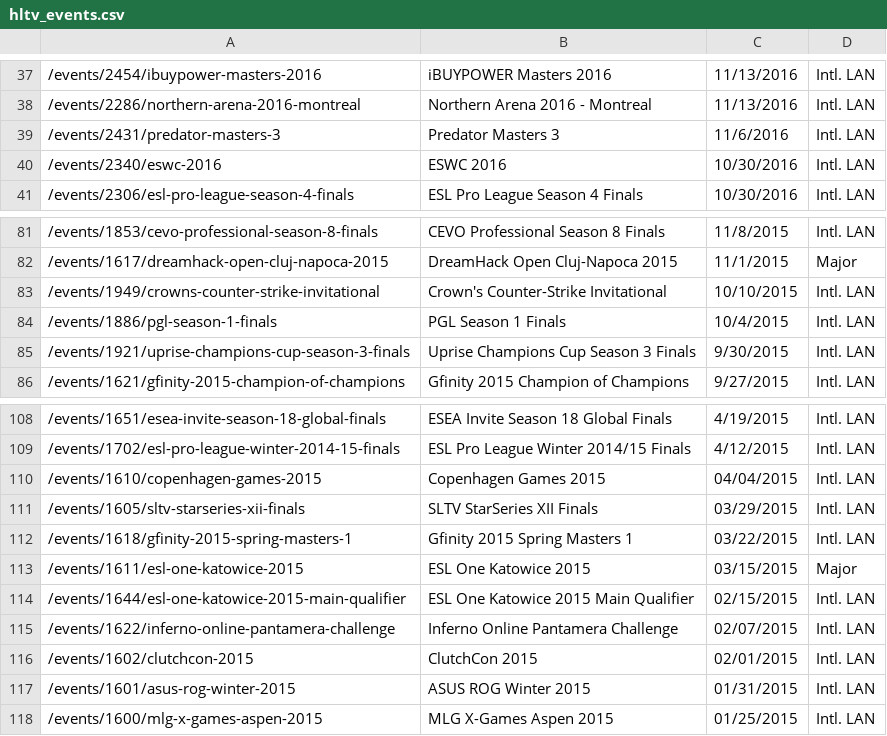
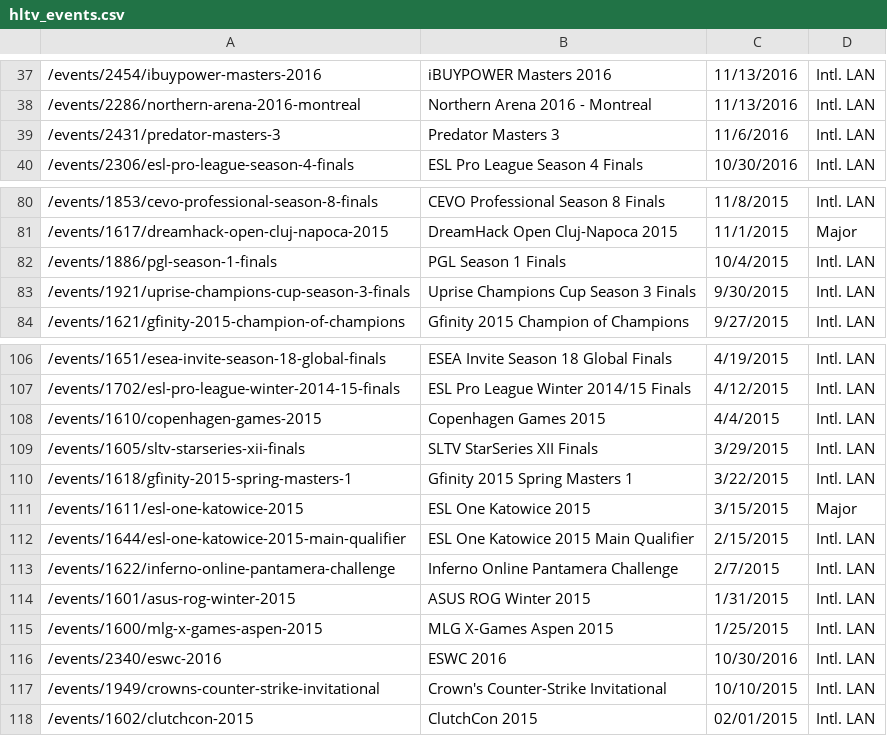
Before and after one commit to jivfl3p7/csgo-1, a CSV file: csv/hltv_events.csv, drawn as a sheet; only a part is shown, gaps mark what is left out.

```diff
--- a/csv/hltv_events.csv
+++ b/csv/hltv_events.csv
@@ -39,3 +39,2 @@
 /events/2431/predator-masters-3,Predator Masters 3,11/6/2016,Intl. LAN
-/events/2340/eswc-2016,ESWC 2016,10/30/2016,Intl. LAN
 /events/2306/esl-pro-league-season-4-finals,ESL Pro League Season 4 Finals,10/30/2016,Intl. LAN
@@ -82,3 +81,2 @@
 /events/1617/dreamhack-open-cluj-napoca-2015,DreamHack Open Cluj-Napoca 2015,11/1/2015,Major
-/events/1949/crowns-counter-strike-invitational,Crown's Counter-Strike Invitational,10/10/2015,Intl. LAN
 /events/1886/pgl-season-1-finals,PGL Season 1 Finals,10/4/2015,Intl. LAN
@@ -109,10 +107,12 @@
 /events/1702/esl-pro-league-winter-2014-15-finals,ESL Pro League Winter 2014/15 Finals,4/12/2015,Intl. LAN
-/events/1610/copenhagen-games-2015,Copenhagen Games 2015,04/04/2015,Intl. LAN
-/events/1605/sltv-starseries-xii-finals,SLTV StarSeries XII Finals,03/29/2015,Intl. LAN
-/events/1618/gfinity-2015-spring-masters-1,Gfinity 2015 Spring Masters 1,03/22/2015,Intl. LAN
-/events/1611/esl-one-katowice-2015,ESL One Katowice 2015,03/15/2015,Major
-/events/1644/esl-one-katowice-2015-main-qualifier,ESL One Katowice 2015 Main Qualifier,02/15/2015,Intl. LAN
-/events/1622/inferno-online-pantamera-challenge,Inferno Online Pantamera Challenge,02/07/2015,Intl. LAN
+/events/1610/copenhagen-games-2015,Copenhagen Games 2015,4/4/2015,Intl. LAN
+/events/1605/sltv-starseries-xii-finals,SLTV StarSeries XII Finals,3/29/2015,Intl. LAN
+/events/1618/gfinity-2015-spring-masters-1,Gfinity 2015 Spring Masters 1,3/22/2015,Intl. LAN
+/events/1611/esl-one-katowice-2015,ESL One Katowice 2015,3/15/2015,Major
+/events/1644/esl-one-katowice-2015-main-qualifier,ESL One Katowice 2015 Main Qualifier,2/15/2015,Intl. LAN
+/events/1622/inferno-online-pantamera-challenge,Inferno Online Pantamera Challenge,2/7/2015,Intl. LAN
+/events/1601/asus-rog-winter-2015,ASUS ROG Winter 2015,1/31/2015,Intl. LAN
+/events/1600/mlg-x-games-aspen-2015,MLG X-Games Aspen 2015,1/25/2015,Intl. LAN
+/events/2340/eswc-2016,ESWC 2016,10/30/2016,Intl. LAN
+/events/1949/crowns-counter-strike-invitational,Crown's Counter-Strike Invitational,10/10/2015,Intl. LAN
 /events/1602/clutchcon-2015,ClutchCon 2015,02/01/2015,Intl. LAN
-/events/1601/asus-rog-winter-2015,ASUS ROG Winter 2015,01/31/2015,Intl. LAN
-/events/1600/mlg-x-games-aspen-2015,MLG X-Games Aspen 2015,01/25/2015,Intl. LAN
```
Also changed, not shown: csv/hltv_map_results.csv, csv/hltv_match_info.csv, 7 other files.
